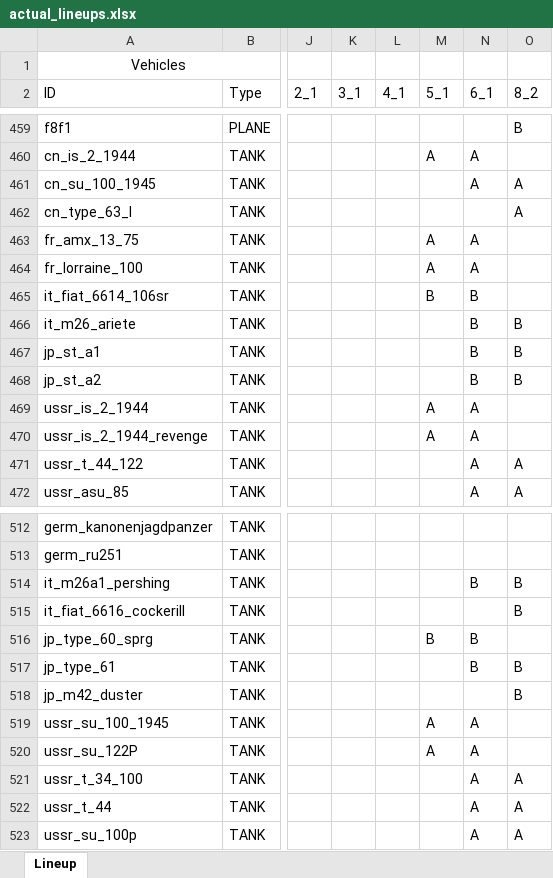
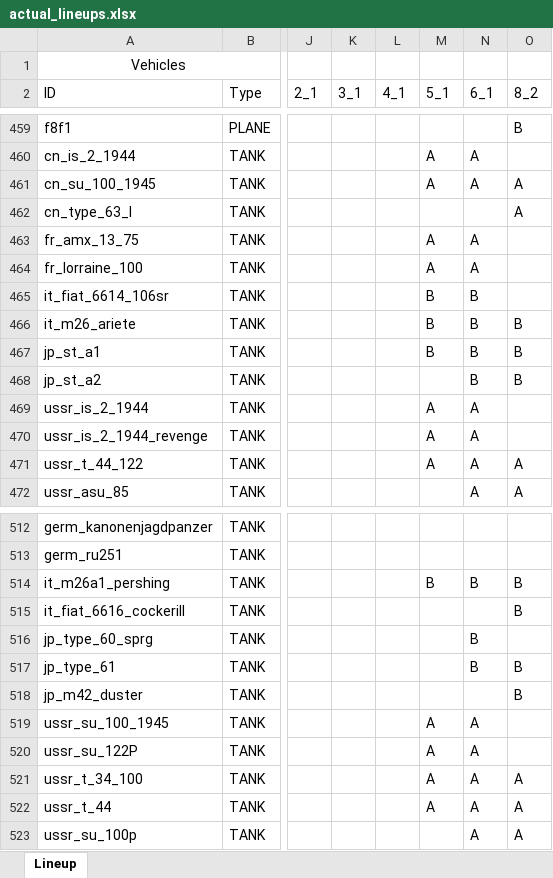
Before and after one commit to runaloop/ThunderSimLineup, an Excel workbook: actual_lineups.xlsx, sheet Lineup, drawn as a sheet; only a part is shown, gaps mark what is left out; values as stored, in another font and other column widths than the file's, no borders; table styles not drawn; the diff covers the shown part only; the diff names each change by its address in the sheet, - before the commit and + after, or states it on an @@ line.

Commit message:
Add: Actual lineup for 4_1; Fix: LineupListViewModel is now singleton, and all events passed correctly to only one instance from a view;

```diff
--- a/actual_lineups.xlsx (sheet Lineup)
+++ b/actual_lineups.xlsx (sheet Lineup)
-M461 (5_1): (empty)
+M461 (5_1): A
-M466:M467 (5_1): (empty)
+M466:M467 (5_1): B
-M471 (5_1): (empty)
+M471 (5_1): A
-M514 (5_1): (empty)
+M514 (5_1): B
-M516 (5_1): B
+M516 (5_1): (empty)
-M521:M522 (5_1): (empty)
+M521:M522 (5_1): A
```
Also changed, not shown: 5 edited cells elsewhere in this sheet, 2 other files.
